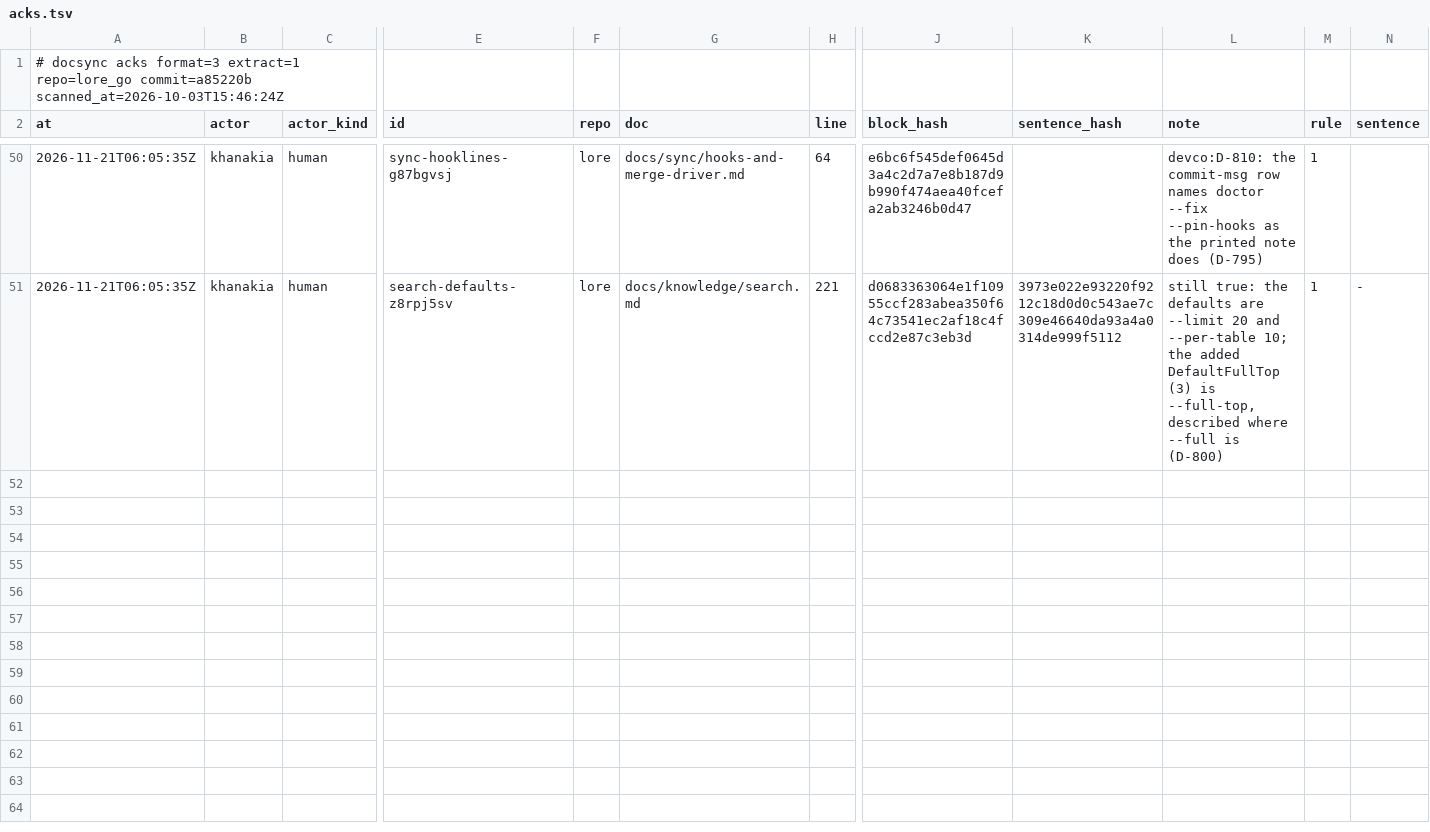
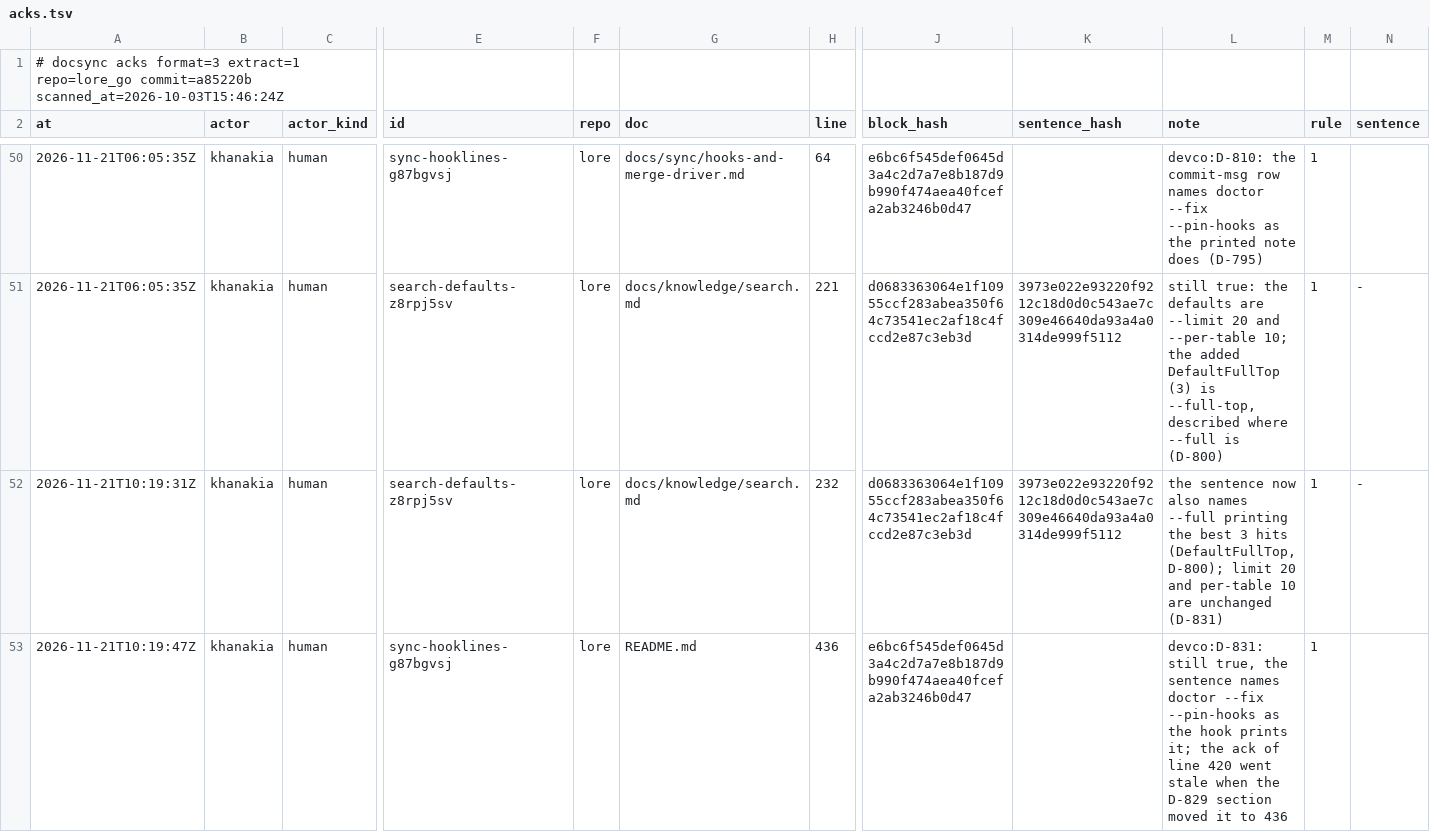
Before and after one commit to thesatellite-ai/lore, a TSV file: .ds/acks.tsv, drawn as a sheet; only a part is shown, gaps mark what is left out; rows hold the shown columns only; the diff covers the shown part only; the diff names each change by its address in the sheet, - before the commit and + after, or states it on an @@ line.

Commit message:
fix(gate): the full gate on dev passes its mechanical steps again: the bench tasks scale their -timeout with the machine factor, staticcheck is clean in tests/bench (unused sortedKeys gone, S1003), the command sweep runs lore ask and resource alias add/list/remove, the solo journey expects the codex skill installed by the tools step and doctor HEALTHY, the two docsync acks left behind by moved lines are renewed (the search Limits sentence also names --full's best 3), and the start, render, knowledge, tasks and agency transcripts and pages show what lore prints now (D-831) [skip release]

```diff
--- a/.ds/acks.tsv
+++ b/.ds/acks.tsv
+row 52: 2026-11-21T10:19:31Z | khanakia | human | search-defaults-z8rpj5sv | lore | docs/knowledge/search.md | 232 | d0683363064e1f10955ccf283abea350f64c73541ec2af18c4fccd2e87c3eb3d | 3973e022e93220f9212c18d0d0c543ae7c309e46640da93a4a0314de999f5112 | the sentence now also names --full printing the best 3 hits (DefaultFullTop, D-800); limit 20 and per-table 10 are unchanged (D-831) | 1 | -
+row 53: 2026-11-21T10:19:47Z | khanakia | human | sync-hooklines-g87bgvsj | lore | README.md | 436 | e6bc6f545def0645d3a4c2d7a7e8b187d9b990f474aea40fcefa2ab3246b0d47 |  | devco:D-831: still true, the sentence names doctor --fix --pin-hooks as the hook prints it; the ack of line 420 went stale when the D-829 section moved it to 436 | 1
```
Also changed, not shown: 1 added row elsewhere in this file, 19 other files.
